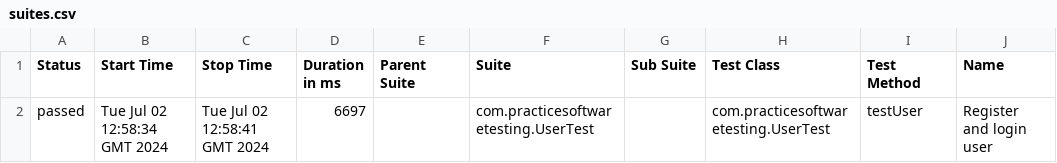
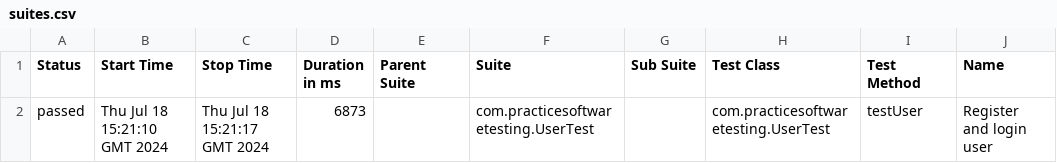
Before and after one commit to alexshamrai/my_practice_software_testing, a CSV file: data/suites.csv, drawn as a sheet; only a part is shown; the diff names each change by its address in the sheet, - before the commit and + after, or states it on an @@ line.

```diff
--- a/data/suites.csv
+++ b/data/suites.csv
-B2 (Start Time): Tue Jul 02 12:58:34 GMT 2024
+B2 (Start Time): Thu Jul 18 15:21:10 GMT 2024
-C2 (Stop Time): Tue Jul 02 12:58:41 GMT 2024
+C2 (Stop Time): Thu Jul 18 15:21:17 GMT 2024
-D2 (Duration in ms): 6697
+D2 (Duration in ms): 6873
```
Also changed, not shown: 32 other files.
